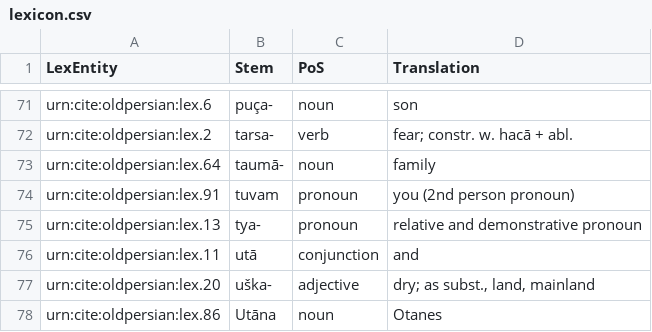
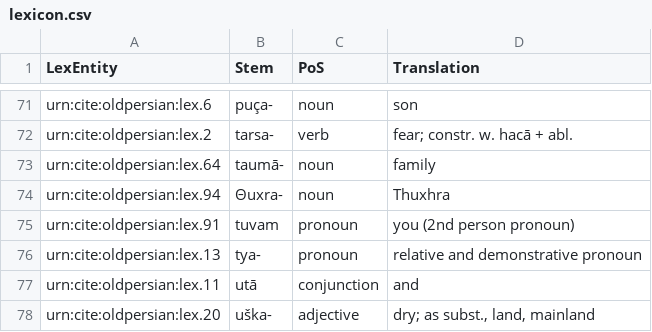
Before and after one commit to neelsmith/op, a CSV file: collections/lexicon.csv, drawn as a sheet; only a part is shown, gaps mark what is left out; the shorter side is filled out with more unchanged rows.

Commit message:
Update lexicon.csv

```diff
--- a/collections/lexicon.csv
+++ b/collections/lexicon.csv
@@ -73,2 +73,3 @@ urn:cite:oldpersian:lex.2,tarsa-,verb,"fear; constr. w. hacā + abl."
 urn:cite:oldpersian:lex.64,taumā-,noun,"family"
+urn:cite:oldpersian:lex.94,Θuxra-,noun,"Thuxhra"
 urn:cite:oldpersian:lex.91,tuvam,pronoun,"you (2nd person pronoun)"
```
